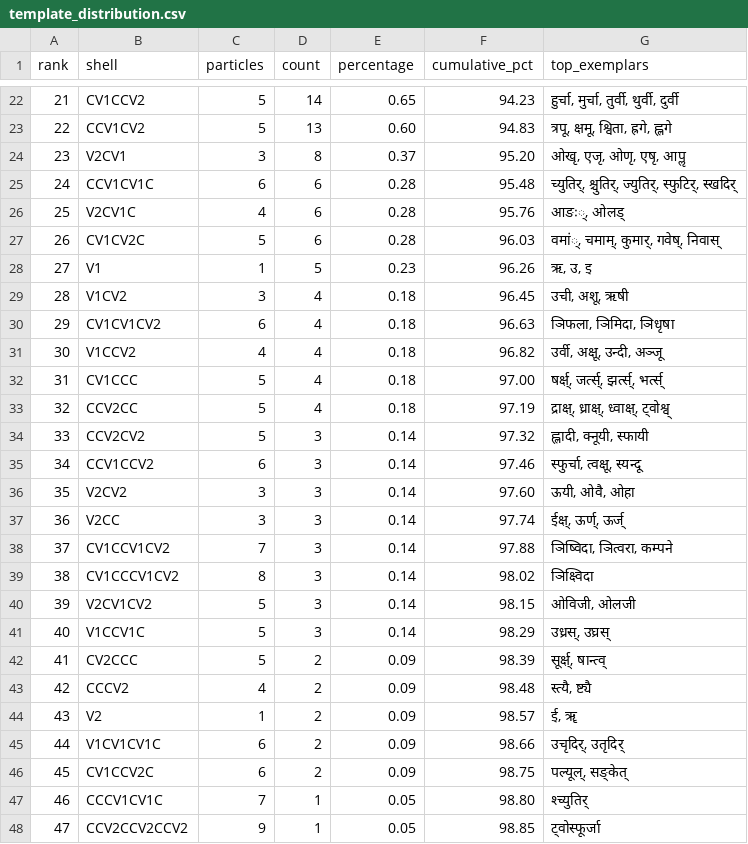
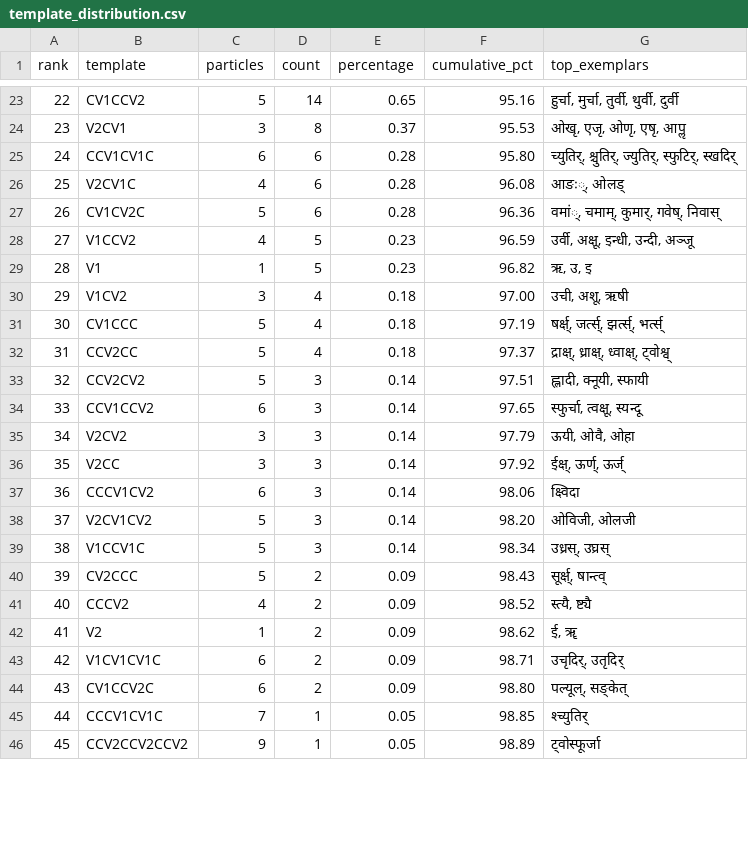
Before and after one commit to galeorhinus/projects, a CSV file: writing/books/atomicSanskrit/analysis/dhatupatha/data/derived/template_distribution.csv, drawn as a sheet; only a part is shown, gaps mark what is left out; removed rows and columns are numbered as before the commit, all else as after; the diff covers the shown part only; the diff names each change by its address in the sheet, - before the commit and + after, or states it on an @@ line.

```diff
--- a/writing/books/atomicSanskrit/analysis/dhatupatha/data/derived/template_distribution.csv
+++ b/writing/books/atomicSanskrit/analysis/dhatupatha/data/derived/template_distribution.csv
-B1: shell
+B1: template
@@ column A (rank) renumbered from row 22 down @@
-F23 (cumulative_pct): 94.23
+F23 (cumulative_pct): 95.16
-row 23: 22 | CCV1CV2 | 5 | 13 | 0.60 | 94.83 | त्रपू, क्षमू, श्विता, ह्रगे, ह्लगे
-F24 (cumulative_pct): 95.20
+F24 (cumulative_pct): 95.53
-F25 (cumulative_pct): 95.48
+F25 (cumulative_pct): 95.80
-F26 (cumulative_pct): 95.76
+F26 (cumulative_pct): 96.08
-F27 (cumulative_pct): 96.03
+F27 (cumulative_pct): 96.36
+row 28: 27 | V1CCV2 | 4 | 5 | 0.23 | 96.59 | उर्वी, अक्षू, इन्धी, उन्दी, अञ्जू
-F29 (cumulative_pct): 96.26
+F29 (cumulative_pct): 96.82
-F30 (cumulative_pct): 96.45
+F30 (cumulative_pct): 97.00
-row 30: 29 | CV1CV1CV2 | 6 | 4 | 0.18 | 96.63 | ञिफला, ञिमिदा, ञिधृषा
-row 31: 30 | V1CCV2 | 4 | 4 | 0.18 | 96.82 | उर्वी, अक्षू, उन्दी, अञ्जू
-F31 (cumulative_pct): 97.00
+F31 (cumulative_pct): 97.19
-F32 (cumulative_pct): 97.19
+F32 (cumulative_pct): 97.37
-F33 (cumulative_pct): 97.32
+F33 (cumulative_pct): 97.51
-F34 (cumulative_pct): 97.46
+F34 (cumulative_pct): 97.65
-F35 (cumulative_pct): 97.60
+F35 (cumulative_pct): 97.79
-F36 (cumulative_pct): 97.74
+F36 (cumulative_pct): 97.92
-row 38: 37 | CV1CCV1CV2 | 7 | 3 | 0.14 | 97.88 | ञिष्विदा, ञित्वरा, कम्पने
-B37 (template): CV1CCCV1CV2
+B37 (template): CCCV1CV2
-C37 (particles): 8
+C37 (particles): 6
-F37 (cumulative_pct): 98.02
+F37 (cumulative_pct): 98.06
-G37 (top_exemplars): ञिक्ष्विदा
+G37 (top_exemplars): क्ष्विदा
-F38 (cumulative_pct): 98.15
+F38 (cumulative_pct): 98.20
-F39 (cumulative_pct): 98.29
+F39 (cumulative_pct): 98.34
-F40 (cumulative_pct): 98.39
+F40 (cumulative_pct): 98.43
-F41 (cumulative_pct): 98.48
+F41 (cumulative_pct): 98.52
-F42 (cumulative_pct): 98.57
+F42 (cumulative_pct): 98.62
-F43 (cumulative_pct): 98.66
+F43 (cumulative_pct): 98.71
-F44 (cumulative_pct): 98.75
+F44 (cumulative_pct): 98.80
-F45 (cumulative_pct): 98.80
+F45 (cumulative_pct): 98.85
-F46 (cumulative_pct): 98.85
+F46 (cumulative_pct): 98.89
```
Also changed, not shown: 2 added rows, 2 removed rows and 51 edited cells elsewhere in this file, 13 other files.
